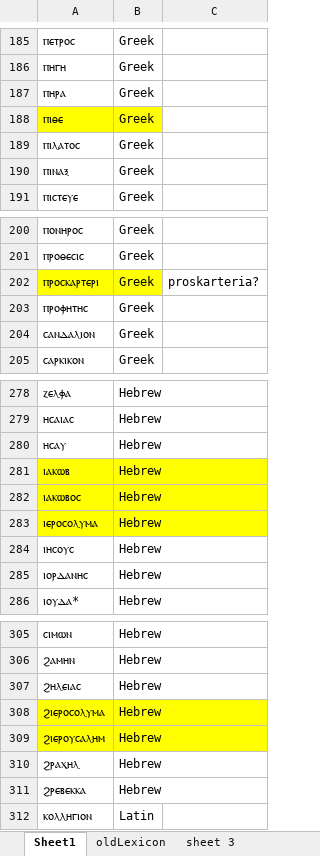
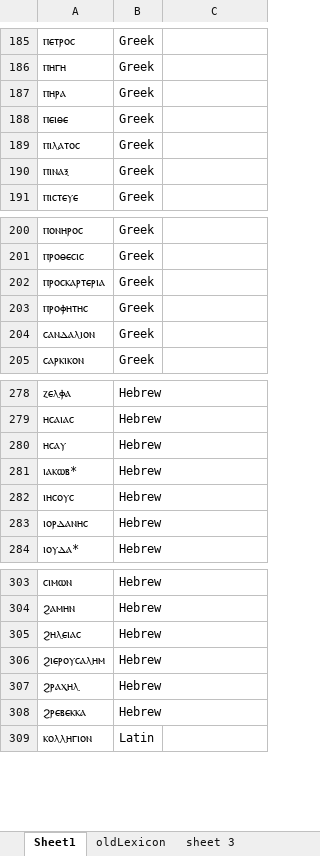
Before and after one commit to ElizabethFD/lexical-taggers, an Excel workbook: language-tagger/lexiconVocabUpdated.xlsx, sheet Sheet1, drawn as a sheet; only a part is shown, gaps mark what is left out; values as stored, in another font and other column widths than the file's, no borders; removed rows and columns are numbered as before the commit, all else as after; the diff names each change by its address in the sheet, - before the commit and + after, or states it on an @@ line.

Commit message:
updated lexicon

```diff
--- a/language-tagger/lexiconVocabUpdated.xlsx (sheet Sheet1)
+++ b/language-tagger/lexiconVocabUpdated.xlsx (sheet Sheet1)
-A188: ⲡⲓⲑⲉ
+A188: ⲡⲉⲓⲑⲉ
-A188:B188 fill: #FFFF00
+A188:B188 fill: none
-A202: ⲡⲣⲟⲥⲕⲁⲣⲧⲉⲣⲓ
+A202: ⲡⲣⲟⲥⲕⲁⲣⲧⲉⲣⲓⲁ
-A202:B202 fill: #FFFF00
+A202:B202 fill: none
-C202: proskarteria?
+C202: (empty)
-A281: ⲓⲁⲕⲱⲃ
+A281: ⲓⲁⲕⲱⲃ*
-A281:B281 fill: #FFFF00
+A281:B281 fill: none
-row 282: ⲓⲁⲕⲱⲃⲟⲥ | Hebrew
-row 283: ⲓⲉⲣⲟⲥⲟⲗⲩⲙⲁ | Hebrew
-row 308: ϩⲓⲉⲣⲟⲥⲟⲗⲩⲙⲁ | Hebrew
-A306:B306 fill: #FFFF00
+A306:B306 fill: none
```
Also changed, not shown: 1 other file.
